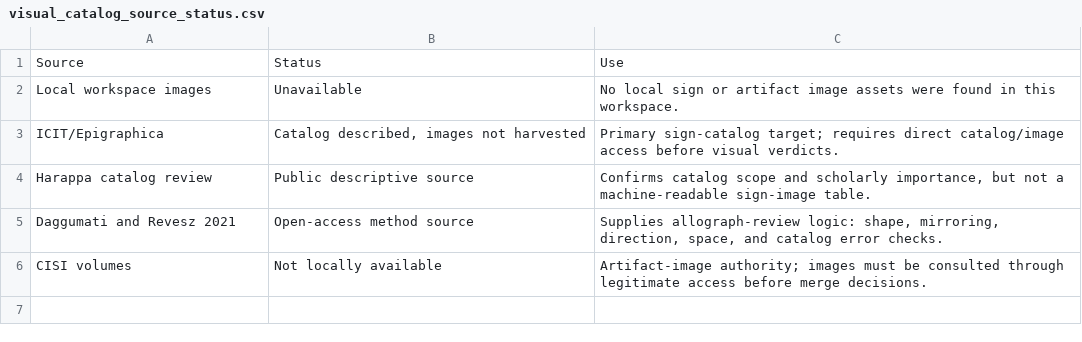
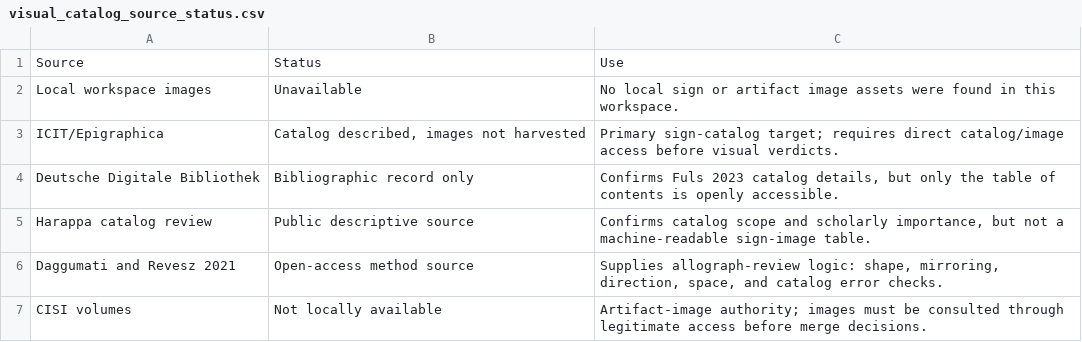
Before and after one commit to Div3-333/Indus-Valley-Script-IVS, a CSV file: outputs/visual_catalog_source_status.csv, drawn as a sheet.

Commit message:
Record visual source scavenging results

```diff
--- a/outputs/visual_catalog_source_status.csv
+++ b/outputs/visual_catalog_source_status.csv
@@ -3,2 +3,3 @@
 "ICIT/Epigraphica","Catalog described, images not harvested","Primary sign-catalog target; requires direct catalog/image access before visual verdicts."
+"Deutsche Digitale Bibliothek","Bibliographic record only","Confirms Fuls 2023 catalog details, but only the table of contents is openly accessible."
 "Harappa catalog review","Public descriptive source","Confirms catalog scope and scholarly importance, but not a machine-readable sign-image table."
```
Also changed, not shown: 5 other files.
